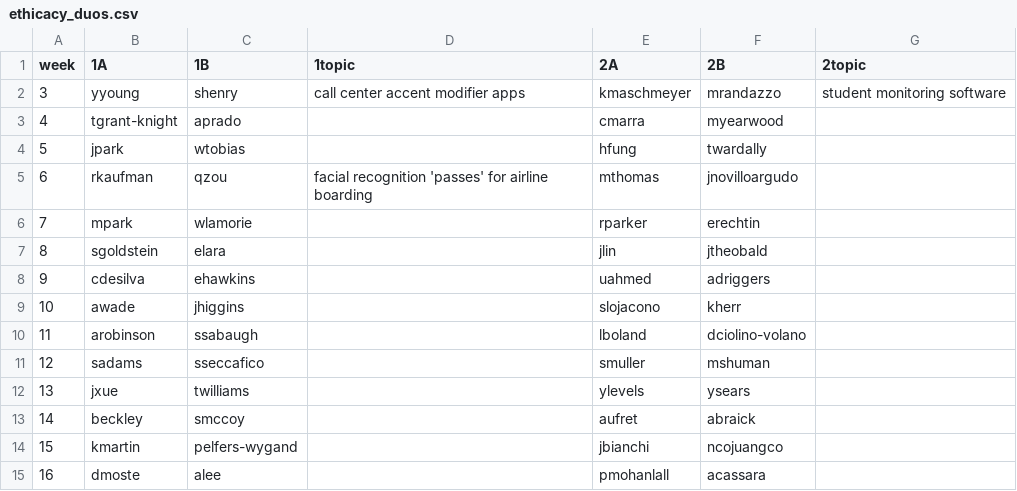
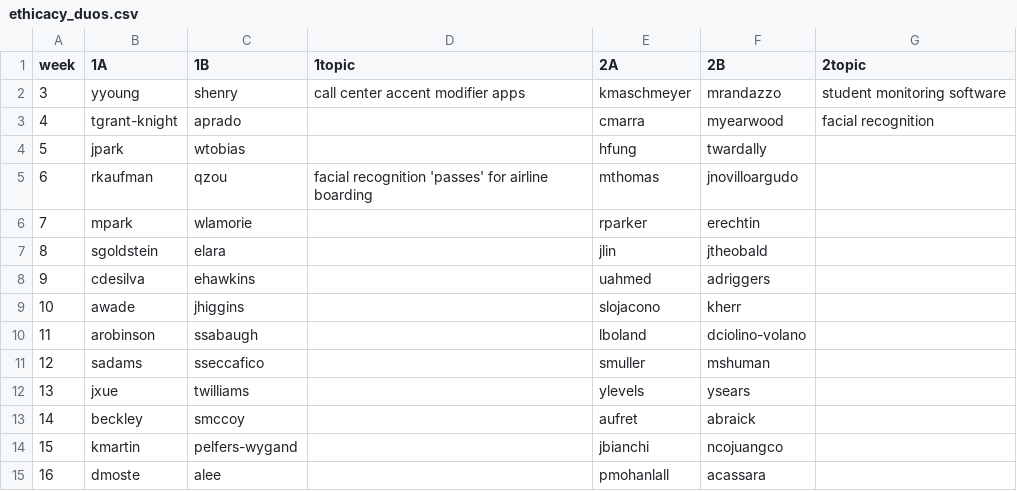
Before and after one commit to hunter-teacher-cert/csci77800-fall2022, a CSV file: ethicacy_duos.csv, drawn as a sheet.

Commit message:
Update ethicacy_duos.csv

```diff
--- a/ethicacy_duos.csv
+++ b/ethicacy_duos.csv
@@ -2,3 +2,3 @@ week,1A,1B,1topic,2A,2B,2topic
 3,yyoung,shenry,call center accent modifier apps,kmaschmeyer,mrandazzo,student monitoring software
-4,tgrant-knight,aprado,,cmarra,myearwood,
+4,tgrant-knight,aprado,,cmarra,myearwood,facial recognition
 5,jpark,wtobias,,hfung,twardally,
```
